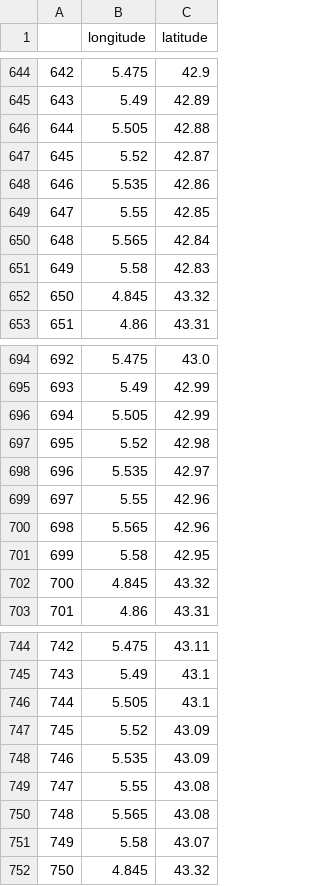
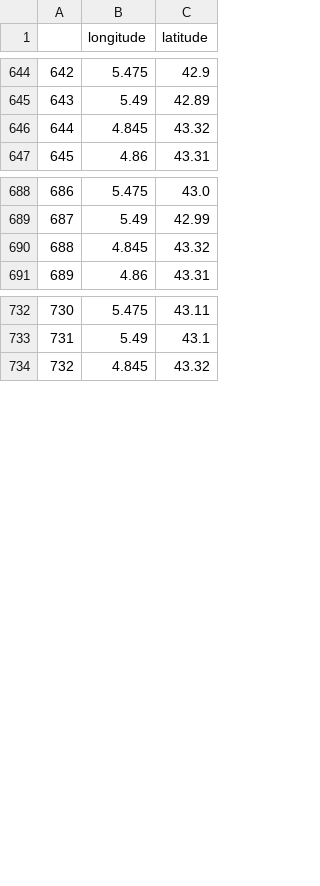
Before and after one commit to robwschlegel/RiOMar, a CSV file: figures/ARTICLE/FIGURE_3/DATA/B_all_points_used_for_finding_SPM_threshold.csv, drawn as a sheet; only a part is shown, gaps mark what is left out; removed rows and columns are numbered as before the commit, all else as after; the diff covers the shown part only; the diff names each change by its address in the sheet, - before the commit and + after, or states it on an @@ line.

Commit message:
More work on figures and tables

```diff
--- a/figures/ARTICLE/FIGURE_3/DATA/B_all_points_used_for_finding_SPM_threshold.csv
+++ b/figures/ARTICLE/FIGURE_3/DATA/B_all_points_used_for_finding_SPM_threshold.csv
-row 646: 644 | 5.505 | 42.88
-row 647: 645 | 5.52 | 42.87
-row 648: 646 | 5.535 | 42.86
-row 649: 647 | 5.55 | 42.85
-row 650: 648 | 5.565 | 42.84
-row 651: 649 | 5.58 | 42.83
@@ column A renumbered between rows 646 and 821 @@
-row 696: 694 | 5.505 | 42.99
-row 697: 695 | 5.52 | 42.98
-row 698: 696 | 5.535 | 42.97
-row 699: 697 | 5.55 | 42.96
-row 700: 698 | 5.565 | 42.96
-row 701: 699 | 5.58 | 42.95
-row 746: 744 | 5.505 | 43.1
-row 747: 745 | 5.52 | 43.09
-row 748: 746 | 5.535 | 43.09
-row 749: 747 | 5.55 | 43.08
-row 750: 748 | 5.565 | 43.08
-row 751: 749 | 5.58 | 43.07
```
Also changed, not shown: 12 removed rows elsewhere in this file, 51 other files.
